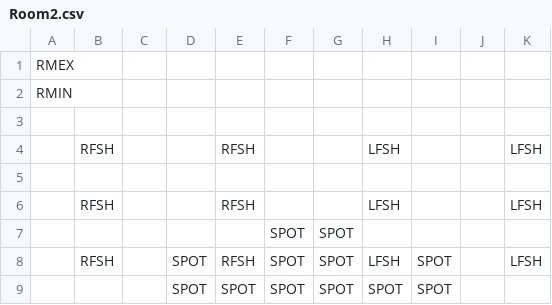
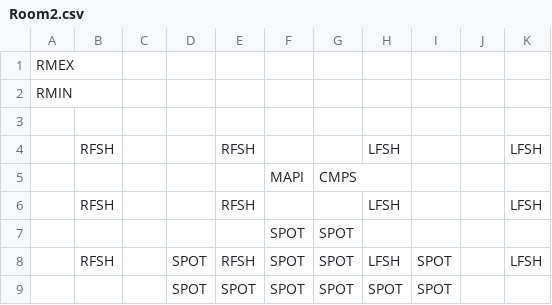
Before and after one commit to kylegessel/sprintfinity3902, a CSV file: Sprintfinity3902/Content/RoomTemplates/Room2.csv, drawn as a sheet; the diff names each change by its address in the sheet, - before the commit and + after, or states it on an @@ line.

Commit message:
Add Map and Compass to first room.

```diff
--- a/Sprintfinity3902/Content/RoomTemplates/Room2.csv
+++ b/Sprintfinity3902/Content/RoomTemplates/Room2.csv
-row 5: (empty)
+row 5:  |  |  |  |  | MAPI | CMPS
```
